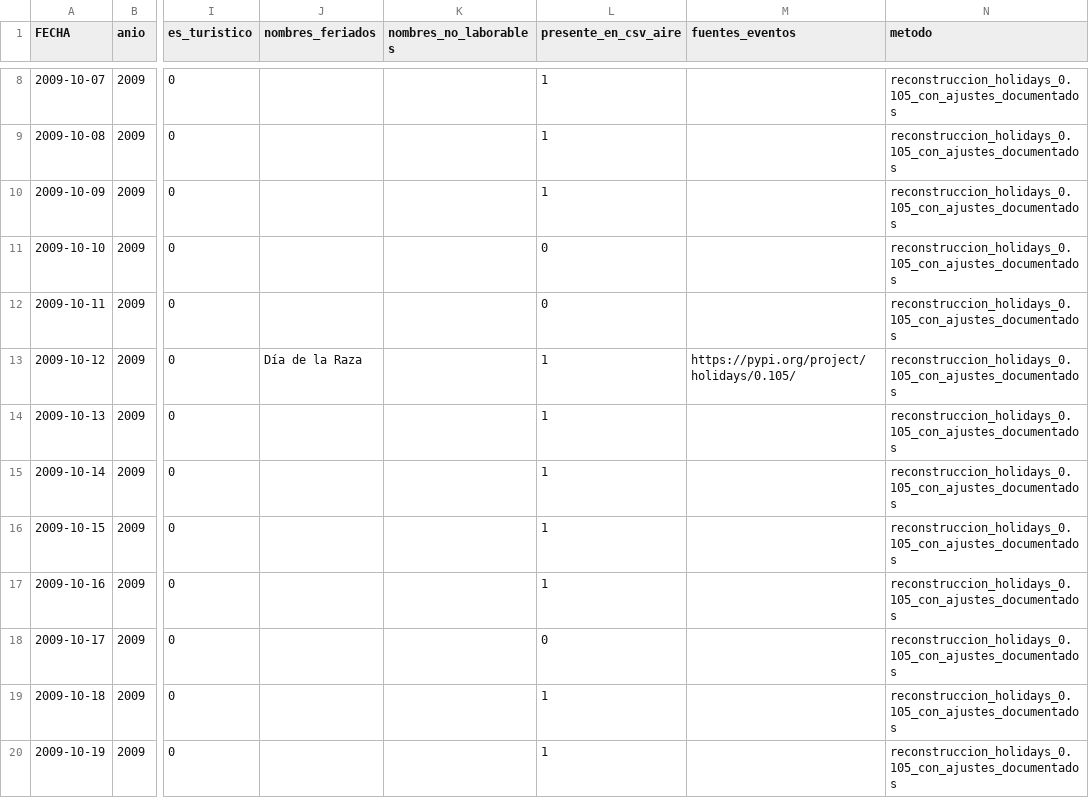
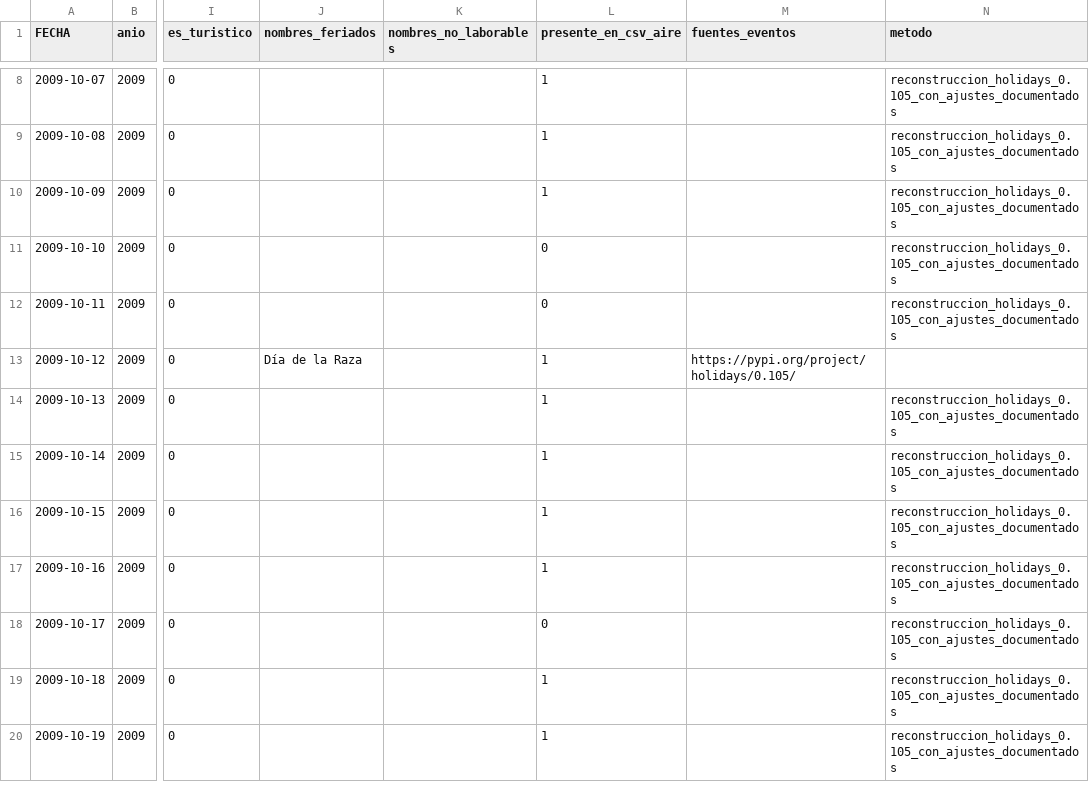
Before and after one commit to mati7c/TP_CDD, a CSV file: data/exports/calendario.csv, drawn as a sheet; only a part is shown, gaps mark what is left out; the diff names each change by its address in the sheet, - before the commit and + after, or states it on an @@ line.

```diff
--- a/data/exports/calendario.csv
+++ b/data/exports/calendario.csv
-N13 (metodo): reconstruccion_holidays_0.105_con_ajustes_documentados
+N13 (metodo): (empty)
```
Also changed, not shown: 10 other files.
